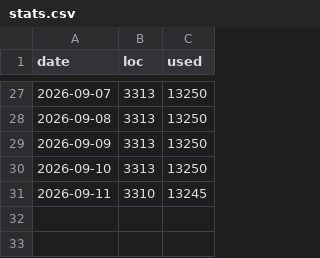
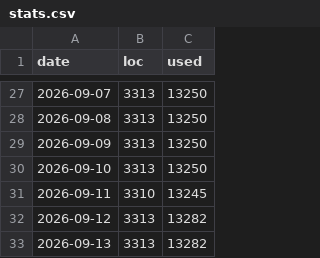
Before and after one commit to dbrad/js13k2026, a CSV file: docs/stats.csv, drawn as a sheet; only a part is shown, gaps mark what is left out.

```diff
--- a/docs/stats.csv
+++ b/docs/stats.csv
@@ -31 +31,3 @@ date,loc,used
 2026-09-11,3310,13245
+2026-09-12,3313,13282
+2026-09-13,3313,13282
```
Also changed, not shown: 8 other files.
